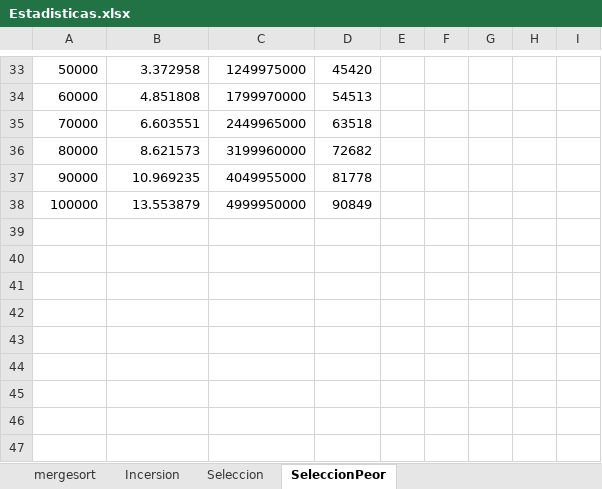
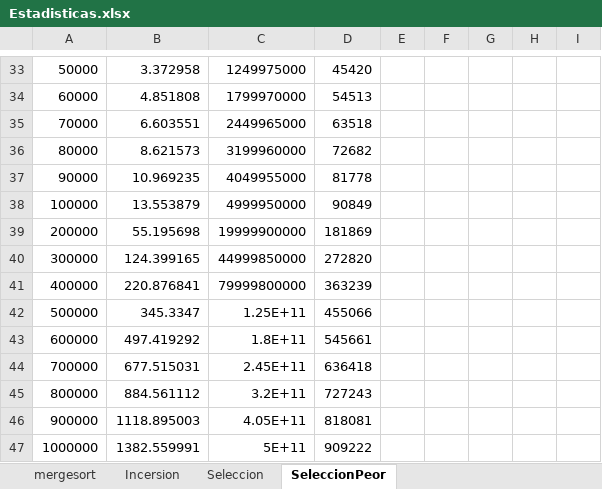
Before and after one commit to rengi0612/Tecnicas2020-1JFRM, an Excel workbook: TareaArchOrd/Estadisticas/Estadisticas.xlsx, sheet SeleccionPeor, drawn as a sheet; only a part is shown, gaps mark what is left out; values as stored, in another font and other column widths than the file's, no borders; the diff covers the shown part only; the diff names each change by its address in the sheet, - before the commit and + after, or states it on an @@ line.

```diff
--- a/TareaArchOrd/Estadisticas/Estadisticas.xlsx (sheet SeleccionPeor)
+++ b/TareaArchOrd/Estadisticas/Estadisticas.xlsx (sheet SeleccionPeor)
+row 39: 200000 | 55.195698 | 19999900000 | 181869
+row 40: 300000 | 124.399165 | 44999850000 | 272820
+row 41: 400000 | 220.876841 | 79999800000 | 363239
+row 42: 500000 | 345.3347 | 1.25E+11 | 455066
+row 43: 600000 | 497.419292 | 1.8E+11 | 545661
+row 44: 700000 | 677.515031 | 2.45E+11 | 636418
+row 45: 800000 | 884.561112 | 3.2E+11 | 727243
+row 46: 900000 | 1118.895003 | 4.05E+11 | 818081
+row 47: 1000000 | 1382.559991 | 5E+11 | 909222
```
Also changed, not shown: 24 edited cells elsewhere in this sheet, sheet mergesort, sheet Seleccion, sheet Incersion.
